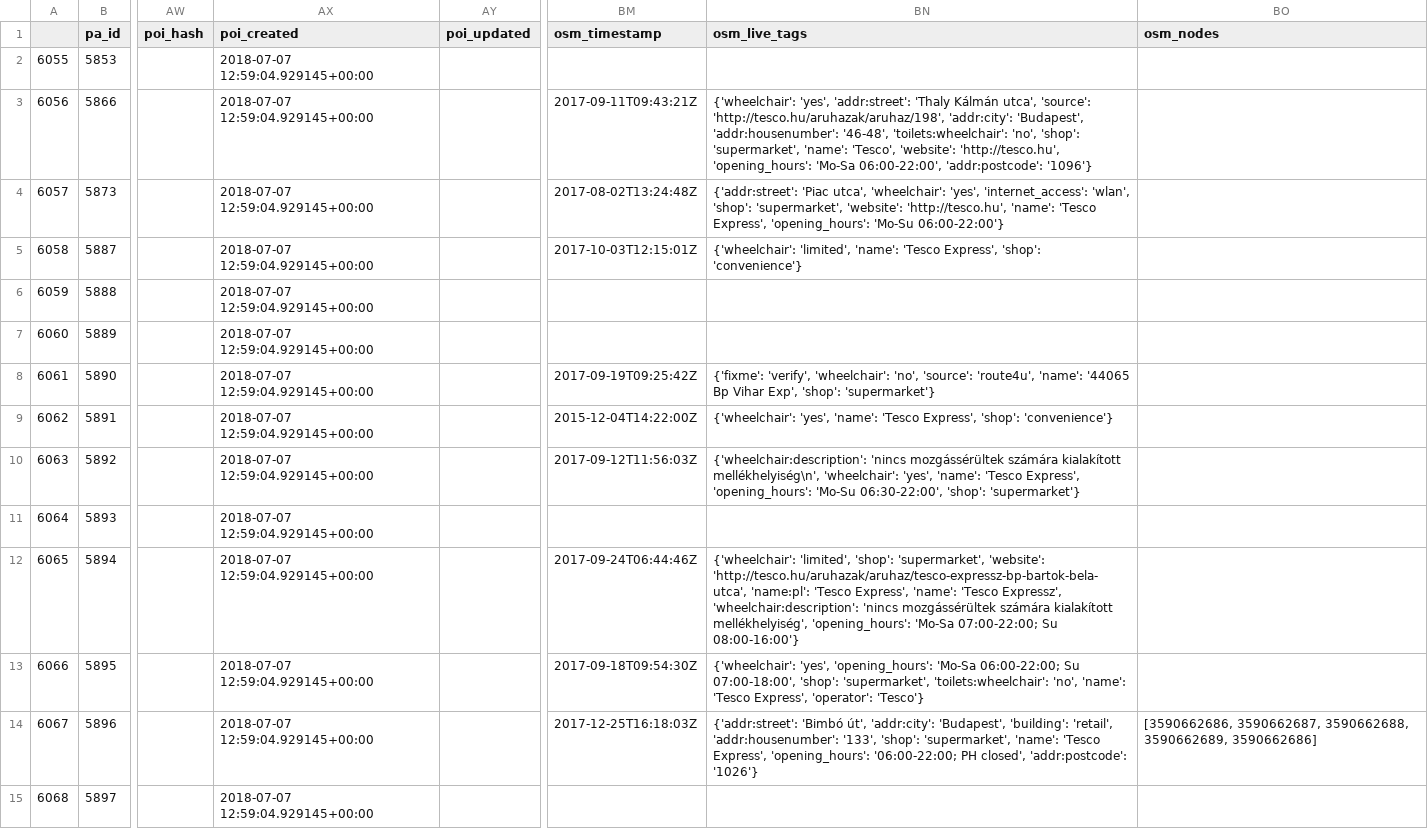
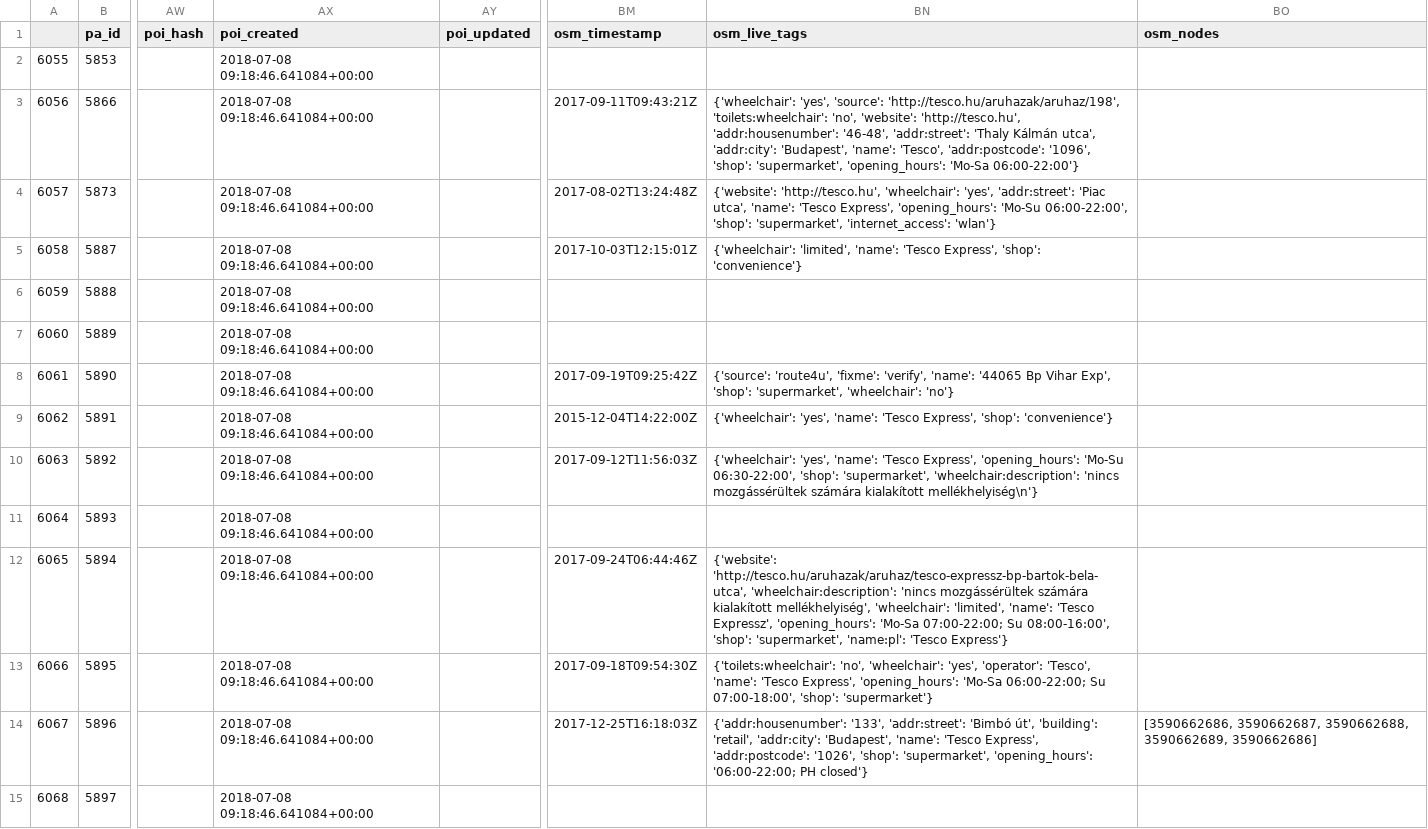
Before and after one commit to KAMI911/osm-import-request, a CSV file: hu_tesco/poi_address_merge_hutescoexp.csv, drawn as a sheet; only a part is shown, gaps mark what is left out; the diff covers the shown part only; the diff names each change by its address in the sheet, - before the commit and + after, or states it on an @@ line.

Commit message:
Update Tesco data

```diff
--- a/hu_tesco/poi_address_merge_hutescoexp.csv
+++ b/hu_tesco/poi_address_merge_hutescoexp.csv
-AX2:AX15 (poi_created): 2018-07-07 12:59:04.929145+00:00
+AX2:AX15 (poi_created): 2018-07-08 09:18:46.641084+00:00
-BN3 (osm_live_tags): {'wheelchair': 'yes', 'addr:street': 'Thaly Kálmán utca', 'source': 'http://tesco.hu/aruhazak/aruhaz/198', 'addr:city': 'Budapest', 'addr:housenumber': '46-48', 'toilets:wheelchair': 'no', 'shop': 'supermarket', 'name': 'Tesco', 'website': 'http://tesco.hu', 'opening_hours': 'Mo-Sa 06:00-22:00', 'addr:postcode': '1096'}
+BN3 (osm_live_tags): {'wheelchair': 'yes', 'source': 'http://tesco.hu/aruhazak/aruhaz/198', 'toilets:wheelchair': 'no', 'website': 'http://tesco.hu', 'addr:housenumber': '46-48', 'addr:street': 'Thaly Kálmán utca', 'addr:city': 'Budapest', 'name': 'Tesco', 'addr:postcode': '1096', 'shop': 'supermarket', 'opening_hours': 'Mo-Sa 06:00-22:00'}
-BN4 (osm_live_tags): {'addr:street': 'Piac utca', 'wheelchair': 'yes', 'internet_access': 'wlan', 'shop': 'supermarket', 'website': 'http://tesco.hu', 'name': 'Tesco Express', 'opening_hours': 'Mo-Su 06:00-22:00'}
+BN4 (osm_live_tags): {'website': 'http://tesco.hu', 'wheelchair': 'yes', 'addr:street': 'Piac utca', 'name': 'Tesco Express', 'opening_hours': 'Mo-Su 06:00-22:00', 'shop': 'supermarket', 'internet_access': 'wlan'}
-BN8 (osm_live_tags): {'fixme': 'verify', 'wheelchair': 'no', 'source': 'route4u', 'name': '44065 Bp Vihar Exp', 'shop': 'supermarket'}
+BN8 (osm_live_tags): {'source': 'route4u', 'fixme': 'verify', 'name': '44065 Bp Vihar Exp', 'shop': 'supermarket', 'wheelchair': 'no'}
-BN10 (osm_live_tags): {'wheelchair:description': 'nincs mozgássérültek számára kialakított mellékhelyiség\n', 'wheelchair': 'yes', 'name': 'Tesco Express', 'opening_hours': 'Mo-Su 06:30-22:00', 'shop': 'supermarket'}
+BN10 (osm_live_tags): {'wheelchair': 'yes', 'name': 'Tesco Express', 'opening_hours': 'Mo-Su 06:30-22:00', 'shop': 'supermarket', 'wheelchair:description': 'nincs mozgássérültek számára kialakított mellékhelyiség\n'}
-BN12 (osm_live_tags): {'wheelchair': 'limited', 'shop': 'supermarket', 'website': 'http://tesco.hu/aruhazak/aruhaz/tesco-expressz-bp-bartok-bela-utca', 'name:pl': 'Tesco Express', 'name': 'Tesco Expressz', 'wheelchair:description': 'nincs mozgássérültek számára kialakított mellékhelyiség', 'opening_hours': 'Mo-Sa 07:00-22:00; Su 08:00-16:00'}
+BN12 (osm_live_tags): {'website': 'http://tesco.hu/aruhazak/aruhaz/tesco-expressz-bp-bartok-bela-utca', 'wheelchair:description': 'nincs mozgássérültek számára kialakított mellékhelyiség', 'wheelchair': 'limited', 'name': 'Tesco Expressz', 'opening_hours': 'Mo-Sa 07:00-22:00; Su 08:00-16:00', 'shop': 'supermarket', 'name:pl': 'Tesco Express'}
-BN13 (osm_live_tags): {'wheelchair': 'yes', 'opening_hours': 'Mo-Sa 06:00-22:00; Su 07:00-18:00', 'shop': 'supermarket', 'toilets:wheelchair': 'no', 'name': 'Tesco Express', 'operator': 'Tesco'}
+BN13 (osm_live_tags): {'toilets:wheelchair': 'no', 'wheelchair': 'yes', 'operator': 'Tesco', 'name': 'Tesco Express', 'opening_hours': 'Mo-Sa 06:00-22:00; Su 07:00-18:00', 'shop': 'supermarket'}
-BN14 (osm_live_tags): {'addr:street': 'Bimbó út', 'addr:city': 'Budapest', 'building': 'retail', 'addr:housenumber': '133', 'shop': 'supermarket', 'name': 'Tesco Express', 'opening_hours': '06:00-22:00; PH closed', 'addr:postcode': '1026'}
+BN14 (osm_live_tags): {'addr:housenumber': '133', 'addr:street': 'Bimbó út', 'building': 'retail', 'addr:city': 'Budapest', 'name': 'Tesco Express', 'addr:postcode': '1026', 'shop': 'supermarket', 'opening_hours': '06:00-22:00; PH closed'}
```
Also changed, not shown: 61 edited cells elsewhere in this file, hu_tesco/poi_address_merge_hutescoext.csv, hu_tesco/poi_address_merge_hutescosup.csv, 3 other files.
